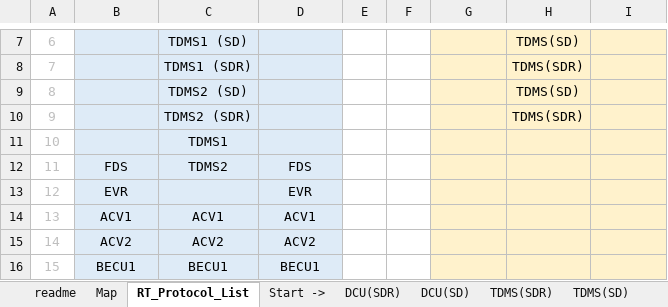
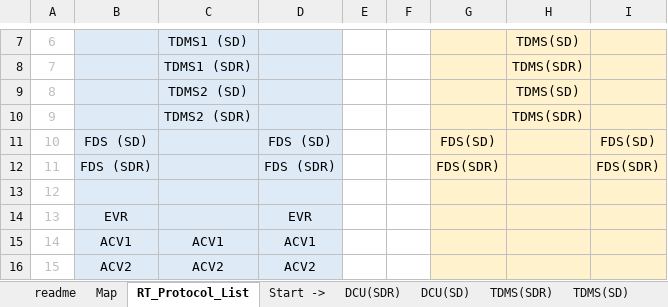
Before and after one commit to wavem/Singapore_JRL_Simulator, an Excel workbook: JRL_Simulator/Win32/Debug/Config/Config_Simulator.xlsx, sheet RT_Protocol_List, drawn as a sheet; only a part is shown, gaps mark what is left out; the shorter side is filled out with more unchanged rows; values as stored, in another font and other column widths than the file's, no borders; removed rows and columns are numbered as before the commit, all else as after; the diff names each change by its address in the sheet, - before the commit and + after, or states it on an @@ line.

Commit message:
[Mod] Buffer Size : 4096 -> 8192
- 생각보다 버퍼 싸이즈가 많이 먹는것 같으네...
- FDS (SD/SDR) Protocol 도 추가하였음. 테스트도 종료. 끝.

```diff
--- a/JRL_Simulator/Win32/Debug/Config/Config_Simulator.xlsx (sheet RT_Protocol_List)
+++ b/JRL_Simulator/Win32/Debug/Config/Config_Simulator.xlsx (sheet RT_Protocol_List)
-row 11: 10 |  | TDMS1
+row 11: 10 | FDS (SD) |  | FDS (SD) |  |  | FDS(SD) |  | FDS(SD)
+row 12: 11 | FDS (SDR) |  | FDS (SDR) |  |  | FDS(SDR) |  | FDS(SDR)
@@ column A renumbered from row 13 down @@
-B13: FDS
+B13: (empty)
-C13: TDMS2
+C13: (empty)
-D13: FDS
+D13: (empty)
```
Also changed, not shown: sheet Map, other sheet tabs, 2 other files.
